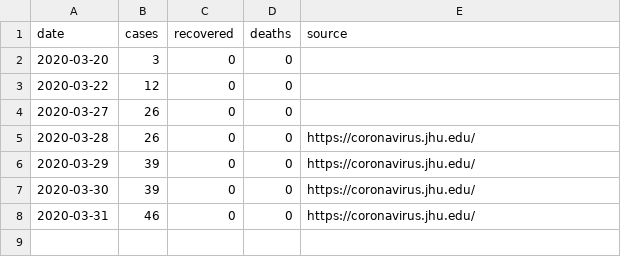
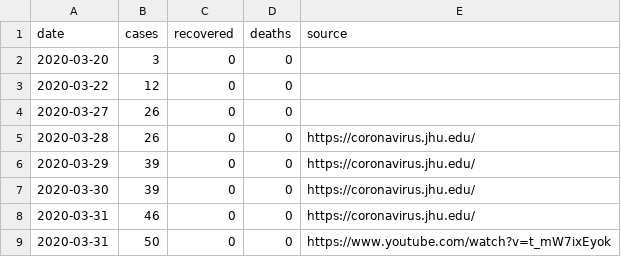
Before and after one commit to curiouslemur/covid-19-data-mg, a CSV file: mg-country.csv, drawn as a sheet.

Commit message:
Update mg-country.csv

```diff
--- a/mg-country.csv
+++ b/mg-country.csv
@@ -8 +8,2 @@ date,cases,recovered,deaths,source
 2020-03-31,46,0,0,https://coronavirus.jhu.edu/
+2020-03-31,50,0,0,https://www.youtube.com/watch?v=t_mW7ixEyok
```
